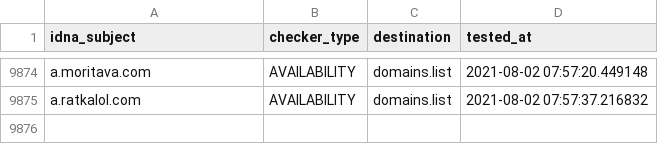
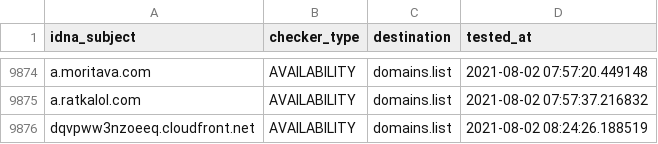
Before and after one commit to Ultimate-Hosts-Blacklist/smed79_blacklist, a CSV file: .pyfunceble/inactive.csv, drawn as a sheet; only a part is shown, gaps mark what is left out.

```diff
--- a/.pyfunceble/inactive.csv
+++ b/.pyfunceble/inactive.csv
@@ -9875 +9875,2 @@ a.moritava.com,AVAILABILITY,domains.list,2021-08-02 07:57:20.449148
 a.ratkalol.com,AVAILABILITY,domains.list,2021-08-02 07:57:37.216832
+dqvpww3nzoeeq.cloudfront.net,AVAILABILITY,domains.list,2021-08-02 08:24:26.188519
```
Also changed, not shown: output/domains.list/continue.csv, 12 other files.
